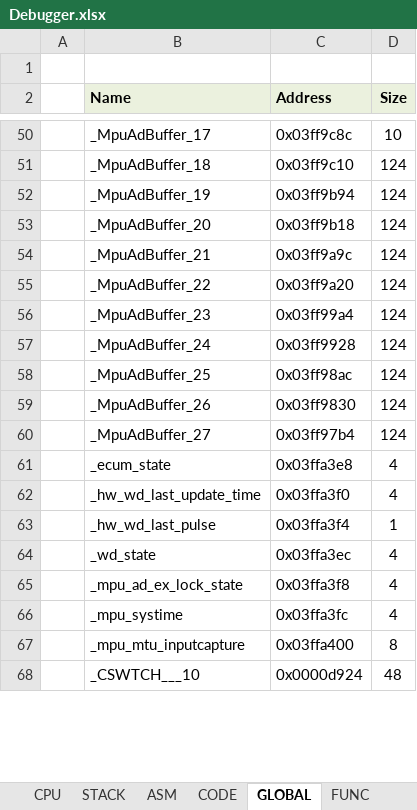
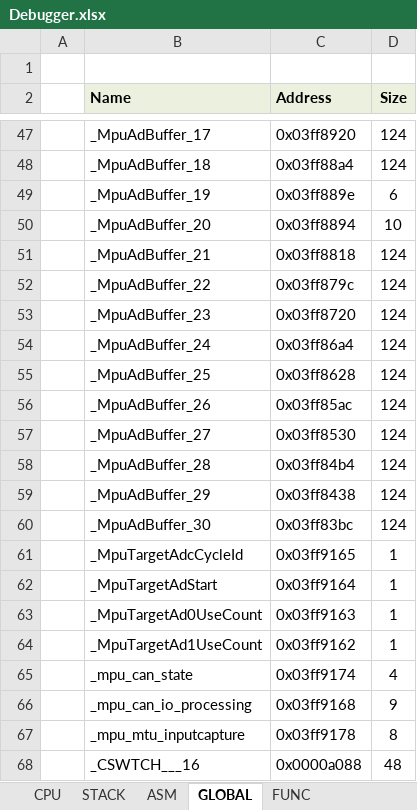
Before and after one commit to y-philly/V850ES-FK3-EmuEnv, an Excel workbook: trunk/build/gui_debugger/Debugger.xlsx, sheet GLOBAL, drawn as a sheet; only a part is shown, gaps mark what is left out; values as stored, in another font and other column widths than the file's, no borders; removed rows and columns are numbered as before the commit, all else as after; the diff covers the shown part only; the diff names each change by its address in the sheet, - before the commit and + after, or states it on an @@ line.

```diff
--- a/trunk/build/gui_debugger/Debugger.xlsx (sheet GLOBAL)
+++ b/trunk/build/gui_debugger/Debugger.xlsx (sheet GLOBAL)
-sheet tab: CODE
-C47 (Address): 0x03ff9c8c
+C47 (Address): 0x03ff8920
-D47 (Size): 10
+D47 (Size): 124
-C48 (Address): 0x03ff9c10
+C48 (Address): 0x03ff88a4
-C49 (Address): 0x03ff9b94
+C49 (Address): 0x03ff889e
-D49 (Size): 124
+D49 (Size): 6
-C50 (Address): 0x03ff9b18
+C50 (Address): 0x03ff8894
-D50 (Size): 124
+D50 (Size): 10
-C51 (Address): 0x03ff9a9c
+C51 (Address): 0x03ff8818
-C52 (Address): 0x03ff9a20
+C52 (Address): 0x03ff879c
-C53 (Address): 0x03ff99a4
+C53 (Address): 0x03ff8720
-C54 (Address): 0x03ff9928
+C54 (Address): 0x03ff86a4
-C55 (Address): 0x03ff98ac
+C55 (Address): 0x03ff8628
-C56 (Address): 0x03ff9830
+C56 (Address): 0x03ff85ac
-C57 (Address): 0x03ff97b4
+C57 (Address): 0x03ff8530
+row 58:  | _MpuAdBuffer_28 | 0x03ff84b4 | 124
+row 59:  | _MpuAdBuffer_29 | 0x03ff8438 | 124
+row 60:  | _MpuAdBuffer_30 | 0x03ff83bc | 124
+row 61:  | _MpuTargetAdcCycleId | 0x03ff9165 | 1
+row 62:  | _MpuTargetAdStart | 0x03ff9164 | 1
+row 63:  | _MpuTargetAd0UseCount | 0x03ff9163 | 1
+row 64:  | _MpuTargetAd1UseCount | 0x03ff9162 | 1
-B65 (Name): _ecum_state
+B65 (Name): _mpu_can_state
-C65 (Address): 0x03ffa3e8
+C65 (Address): 0x03ff9174
-row 62:  | _hw_wd_last_update_time | 0x03ffa3f0 | 4
-row 63:  | _hw_wd_last_pulse | 0x03ffa3f4 | 1
-row 64:  | _wd_state | 0x03ffa3ec | 4
-row 65:  | _mpu_ad_ex_lock_state | 0x03ffa3f8 | 4
-row 66:  | _mpu_systime | 0x03ffa3fc | 4
+row 66:  | _mpu_can_io_processing | 0x03ff9168 | 9
-C67 (Address): 0x03ffa400
+C67 (Address): 0x03ff9178
-B68 (Name): _CSWTCH___10
+B68 (Name): _CSWTCH___16
-C68 (Address): 0x0000d924
+C68 (Address): 0x0000a088
```
Also changed, not shown: 16 added rows, 23 removed rows and 137 edited cells elsewhere in this sheet, sheet ASM, sheet FUNC, 6 other files.
